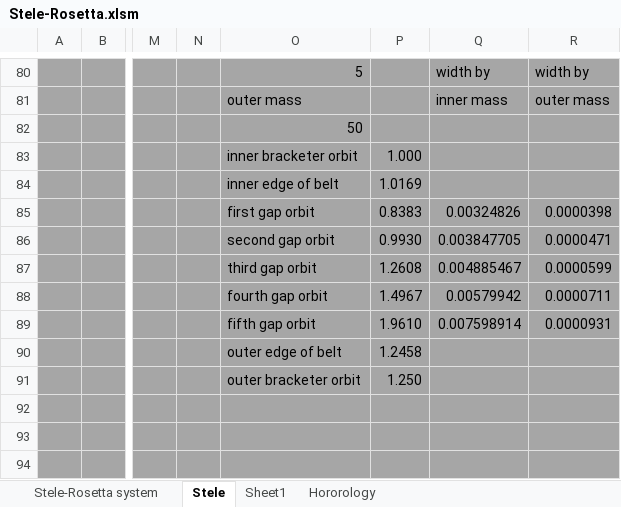
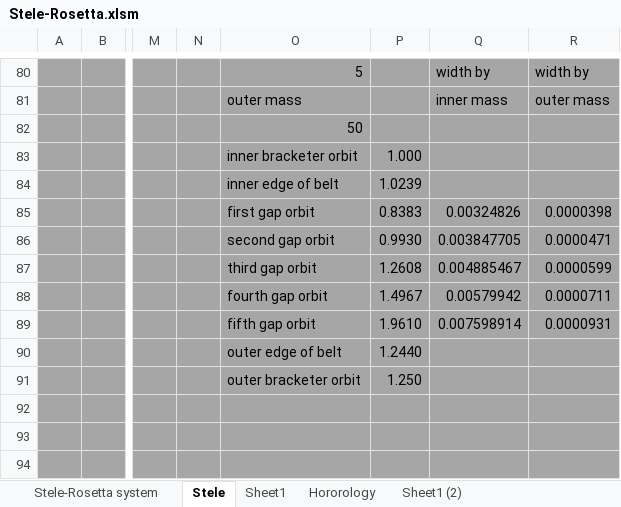
Before and after one commit to ProfRandom/WCB-Dev, an Excel workbook: Stele-Rosetta.xlsm, sheet Stele, drawn as a sheet; only a part is shown, gaps mark what is left out; values as stored, in another font and other column widths than the file's, no borders; the diff covers the shown part only; the diff names each change by its address in the sheet, - before the commit and + after, or states it on an @@ line.

```diff
--- a/Stele-Rosetta.xlsm (sheet Stele)
+++ b/Stele-Rosetta.xlsm (sheet Stele)
+sheet tab: Sheet1 (2)
-P84: 1.0169
+P84: 1.0239
-P90: 1.2458
+P90: 1.2440
```
Also changed, not shown: 6 added rows, 6 removed rows and 10 edited cells elsewhere in this sheet, sheet Sheet1, formulas that keep their value, 1 other file.
